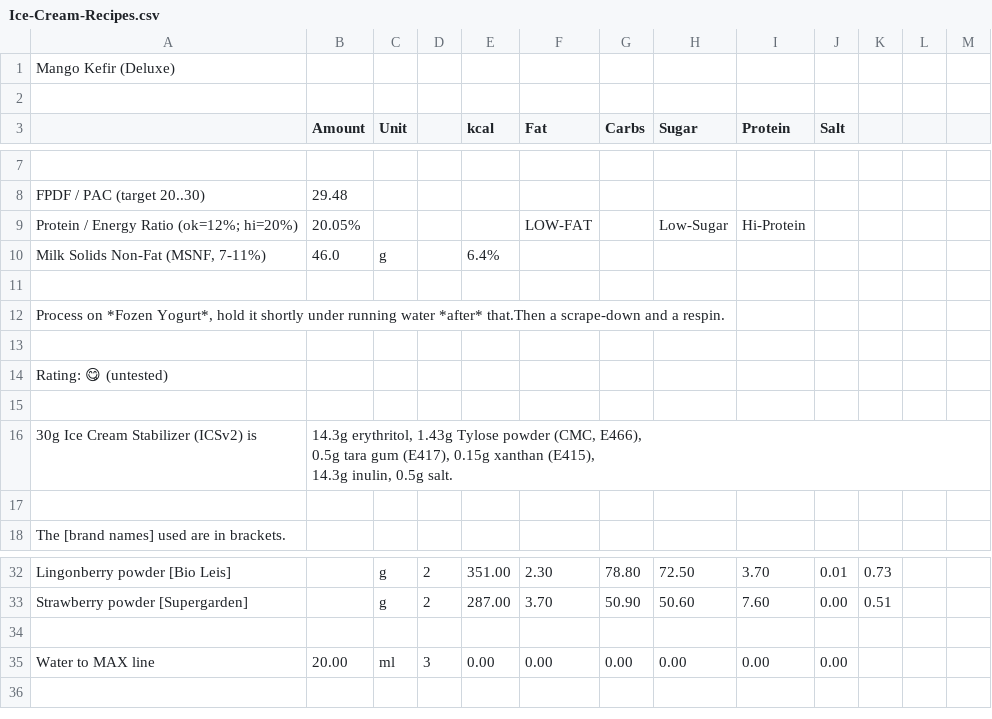
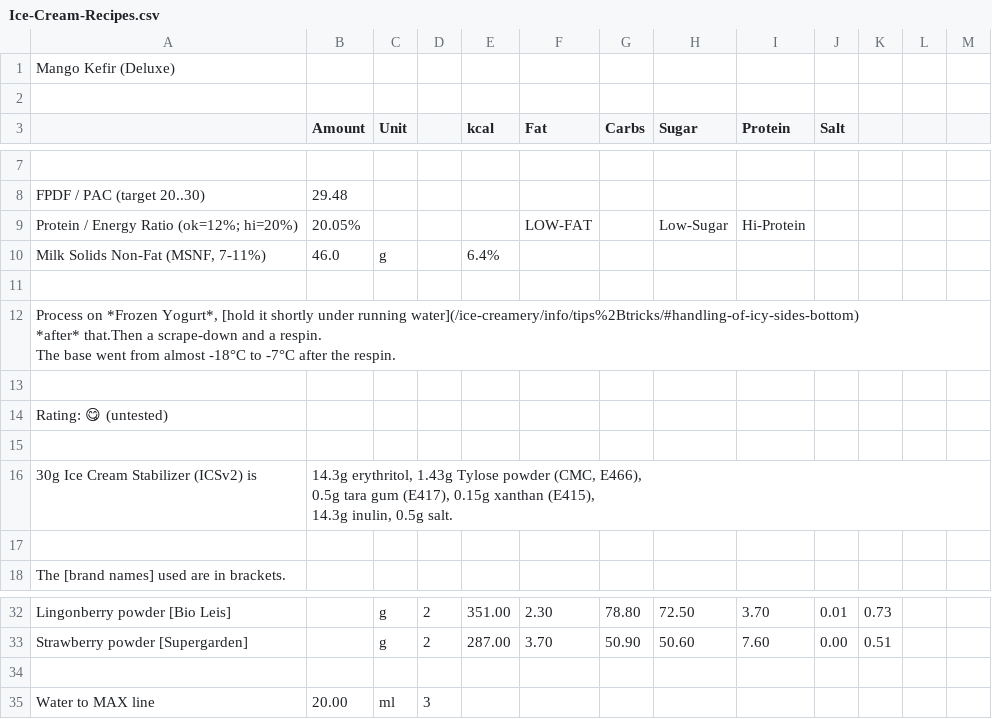
Before and after one commit to jhermann/ice-creamery, a CSV file: recipes/Mango Kefir (Deluxe)/Ice-Cream-Recipes.csv, drawn as a sheet; only a part is shown, gaps mark what is left out.

```diff
--- a/recipes/Mango Kefir (Deluxe)/Ice-Cream-Recipes.csv
+++ b/recipes/Mango Kefir (Deluxe)/Ice-Cream-Recipes.csv
@@ -11,3 +11,6 @@ Milk Solids Non-Fat (MSNF, 7-11%);46.0;g;;6.4%;;;;;;;;
 ;;;;;;;;;;;;
-Process on *Fozen Yogurt*, hold it shortly under running water *after* that.Then a scrape-down and a respin.;;;;;;;;;;;;
+"Process on *Frozen Yogurt*, [hold it shortly under running water](/ice-creamery/info/tips%2Btricks/#handling-of-icy-sides-bottom)
+*after* that.Then a scrape-down and a respin.
+
+The base went from almost -18°C to -7°C after the respin.";;;;;;;;;;;;
 ;;;;;;;;;;;;
@@ -36,2 +39,2 @@ Strawberry powder [Supergarden];;g;2;287.00;3.70;50.90;50.60;7.60;0.00;0.51;;
 ;;;;;;;;;;;;
-Water to MAX line;20.00;ml;3;0.00;0.00;0.00;0.00;0.00;0.00;;;
+Water to MAX line;20.00;ml;3;;;;;;;;;
```
Also changed, not shown: 1 other file.
